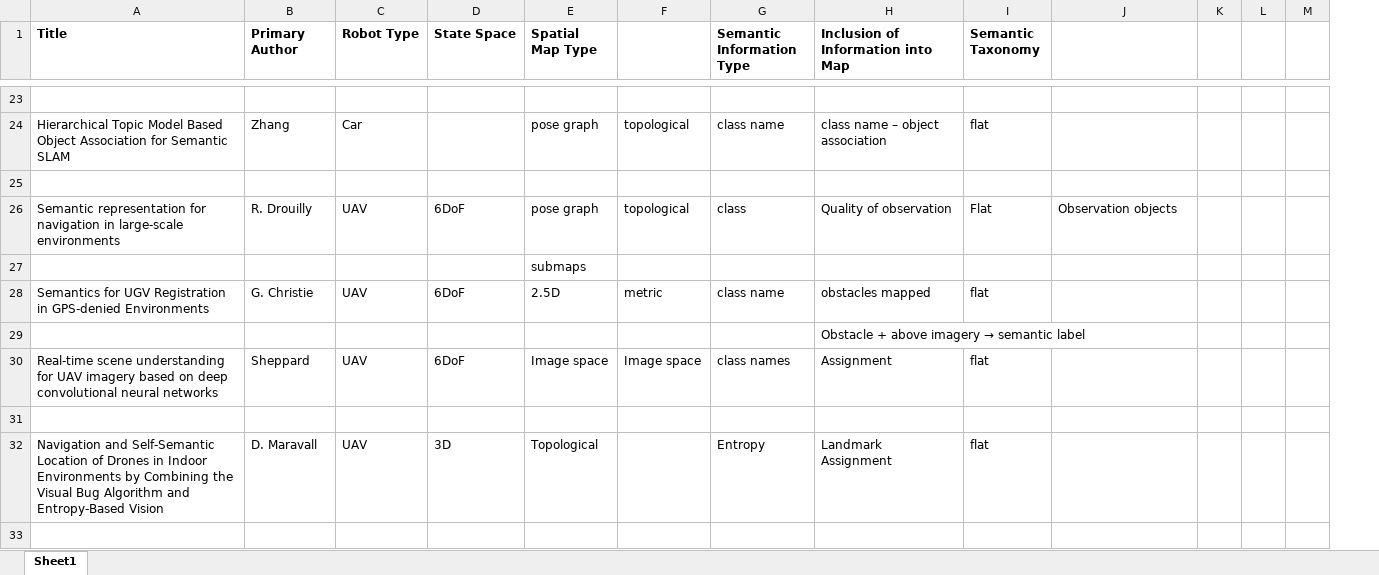
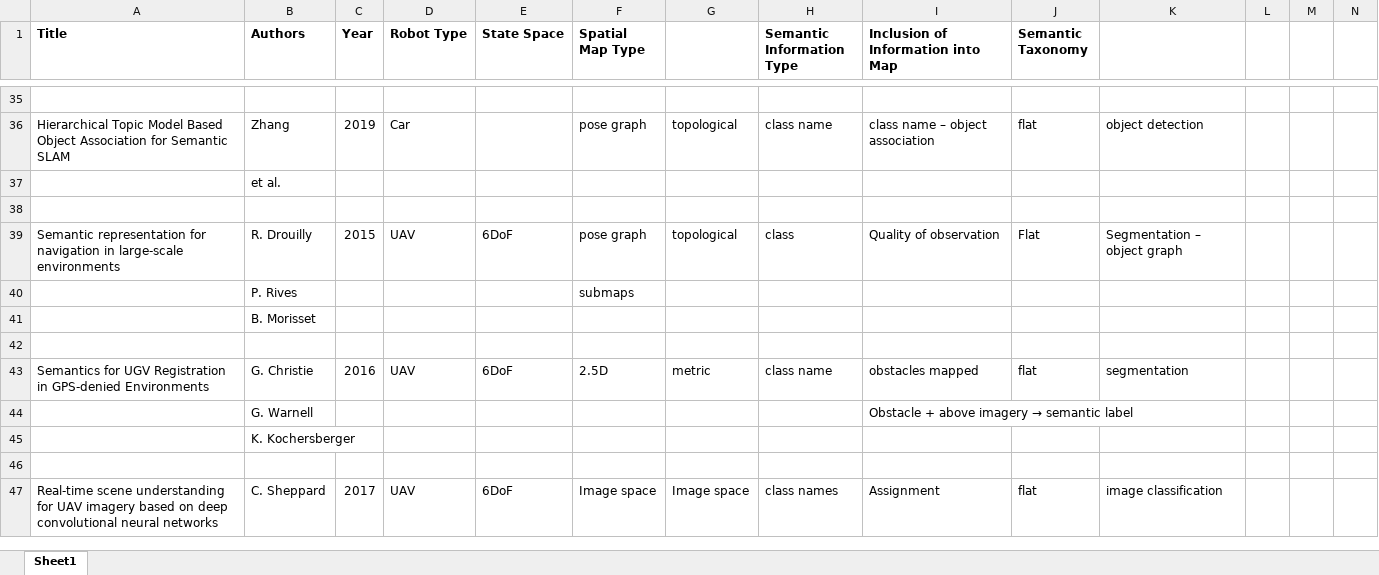
Before and after one commit to NicoMandel/Ologs, an Excel workbook: excels/classif.xlsx, sheet Sheet1, drawn as a sheet; only a part is shown, gaps mark what is left out; values as stored, in another font and other column widths than the file's, no borders; removed rows and columns are numbered as before the commit, all else as after; rows hold the shown columns only; the diff covers the shown part only; the diff names each change by its address in the sheet, - before the commit and + after, or states it on an @@ line.

Commit message:
[Nico] - Writing v0.4 - Added images, refined classification

```diff
--- a/excels/classif.xlsx (sheet Sheet1)
+++ b/excels/classif.xlsx (sheet Sheet1)
+column C (Year), row 36: 2019; row 39: 2015
-B1: Primary Author
+B1: Authors
-K36: (empty)
+K36: object detection
+row 37:  | et al.
-K39: Observation objects
+K39: Segmentation – object graph
-B40 (Authors): (empty)
+B40 (Authors): P. Rives
-row 28: Semantics for UGV Registration in GPS-denied Environments | G. Christie | UAV | 6DoF | 2.5D | metric | class name | obstacles mapped | flat
-row 29:  |  |  |  |  |  |  | Obstacle + above imagery → semantic label
-row 30: Real-time scene understanding for UAV imagery based on deep convolutional neural networks | Sheppard | UAV | 6DoF | Image space | Image space | class names | Assignment | flat
+row 41:  | B. Morisset
-row 32: Navigation and Self-Semantic Location of Drones in Indoor Environments by Combining the Visual Bug Algorithm and Entropy-Based Vision | D. Maravall | UAV | 3D | Topological |  | Entropy | Landmark Assignment | flat
+row 43: Semantics for UGV Registration in GPS-denied Environments | G. Christie | 2016 | UAV | 6DoF | 2.5D | metric | class name | obstacles mapped | flat | segmentation
+row 44:  | G. Warnell |  |  |  |  |  |  | Obstacle + above imagery → semantic label
+row 45:  | K. Kochersberger
+row 47: Real-time scene understanding for UAV imagery based on deep convolutional neural networks | C. Sheppard | 2017 | UAV | 6DoF | Image space | Image space | class names | Assignment | flat | image classification
```
Also changed, not shown: 30 added rows and 7 edited cells elsewhere in this sheet, 2 other files.
